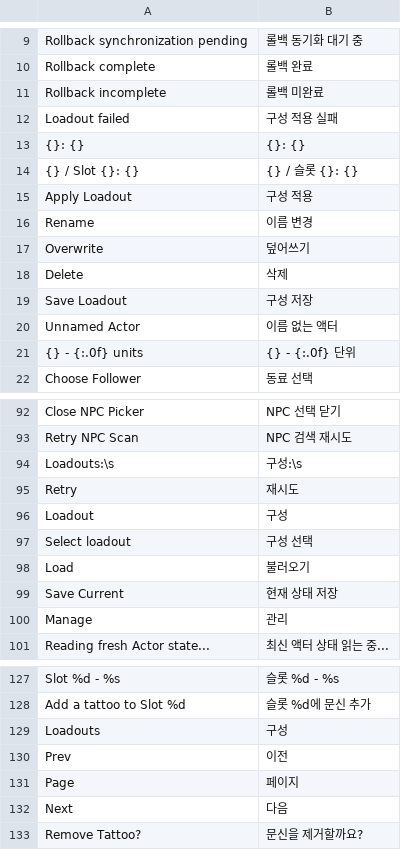
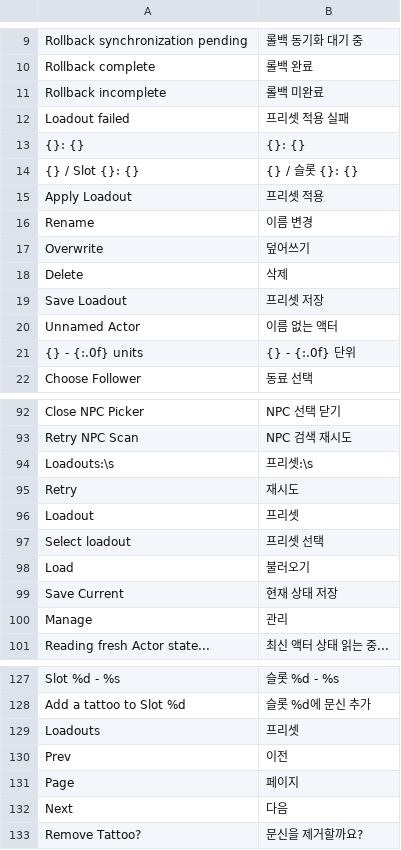
Before and after one commit to momoyuki/slavetats-ui, a TSV file: resources/translations/ko.tsv, drawn as a sheet; only a part is shown, gaps mark what is left out; the diff covers the shown part only.

```diff
--- a/resources/translations/ko.tsv
+++ b/resources/translations/ko.tsv
@@ -11,6 +11,6 @@ Rollback complete	롤백 완료
 Rollback incomplete	롤백 미완료
-Loadout failed	구성 적용 실패
+Loadout failed	프리셋 적용 실패
 {}: {}	{}: {}
 {} / Slot {}: {}	{} / 슬롯 {}: {}
-Apply Loadout	구성 적용
+Apply Loadout	프리셋 적용
 Rename	이름 변경
@@ -18,3 +18,3 @@ Overwrite	덮어쓰기
 Delete	삭제
-Save Loadout	구성 저장
+Save Loadout	프리셋 저장
 Unnamed Actor	이름 없는 액터
@@ -93,6 +93,6 @@ Close NPC Picker	NPC 선택 닫기
 Retry NPC Scan	NPC 검색 재시도
-Loadouts:\s	구성:\s
+Loadouts:\s	프리셋:\s
 Retry	재시도
-Loadout	구성
-Select loadout	구성 선택
+Loadout	프리셋
+Select loadout	프리셋 선택
 Load	불러오기
@@ -128,3 +128,3 @@ Slot %d - %s	슬롯 %d - %s
 Add a tattoo to Slot %d	슬롯 %d에 문신 추가
-Loadouts	구성
+Loadouts	프리셋
 Prev	이전
```
Also changed, not shown: 14 edited cells elsewhere in this file, 1 other file.
